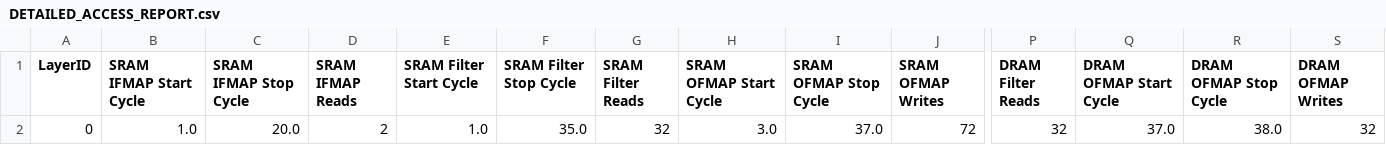
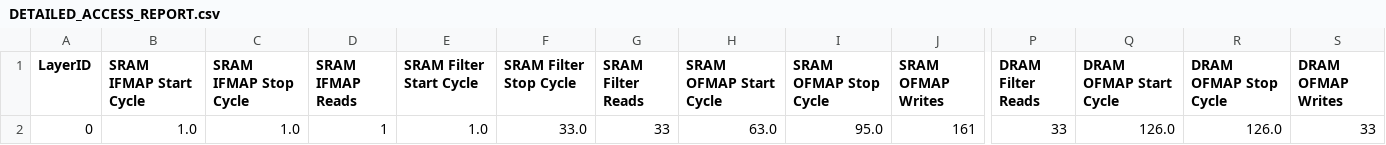
Before and after one commit to LLMInferenceCo-design/LLMfusion, a CSV file: systolic_array_model/temp/systolic_array/DETAILED_ACCESS_REPORT.csv, drawn as a sheet; only a part is shown, gaps mark what is left out; the diff names each change by its address in the sheet, - before the commit and + after, or states it on an @@ line.

```diff
--- a/systolic_array_model/temp/systolic_array/DETAILED_ACCESS_REPORT.csv
+++ b/systolic_array_model/temp/systolic_array/DETAILED_ACCESS_REPORT.csv
-C2 (SRAM IFMAP Stop Cycle): 20.0
+C2 (SRAM IFMAP Stop Cycle): 1.0
-D2 (SRAM IFMAP Reads): 2
+D2 (SRAM IFMAP Reads): 1
-F2 (SRAM Filter Stop Cycle): 35.0
+F2 (SRAM Filter Stop Cycle): 33.0
-G2 (SRAM Filter Reads): 32
+G2 (SRAM Filter Reads): 33
-H2 (SRAM OFMAP Start Cycle): 3.0
+H2 (SRAM OFMAP Start Cycle): 63.0
-I2 (SRAM OFMAP Stop Cycle): 37.0
+I2 (SRAM OFMAP Stop Cycle): 95.0
-J2 (SRAM OFMAP Writes): 72
+J2 (SRAM OFMAP Writes): 161
-P2 (DRAM Filter Reads): 32
+P2 (DRAM Filter Reads): 33
-Q2 (DRAM OFMAP Start Cycle): 37.0
+Q2 (DRAM OFMAP Start Cycle): 126.0
-R2 (DRAM OFMAP Stop Cycle): 38.0
+R2 (DRAM OFMAP Stop Cycle): 126.0
-S2 (DRAM OFMAP Writes): 32
+S2 (DRAM OFMAP Writes): 33
```
Also changed, not shown: systolic_array_model/look_up_table_16_16.csv, systolic_array_model/look_up_table_32_32.csv, 36 other files.
